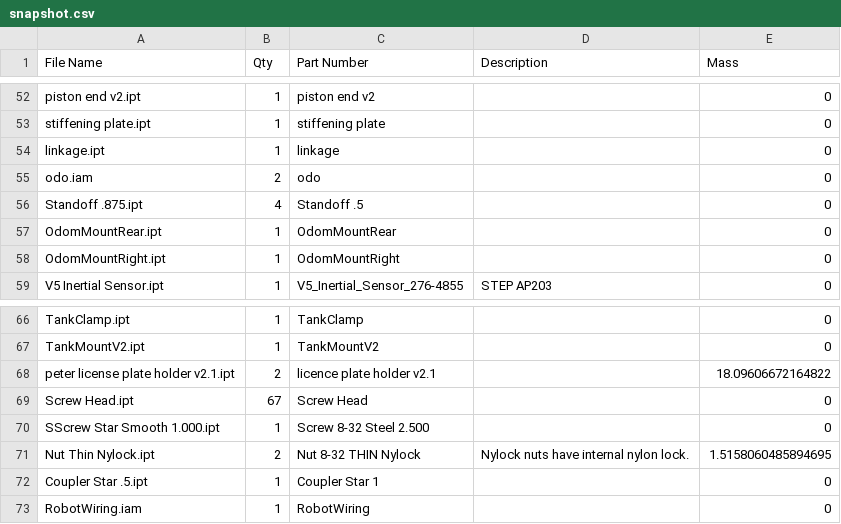
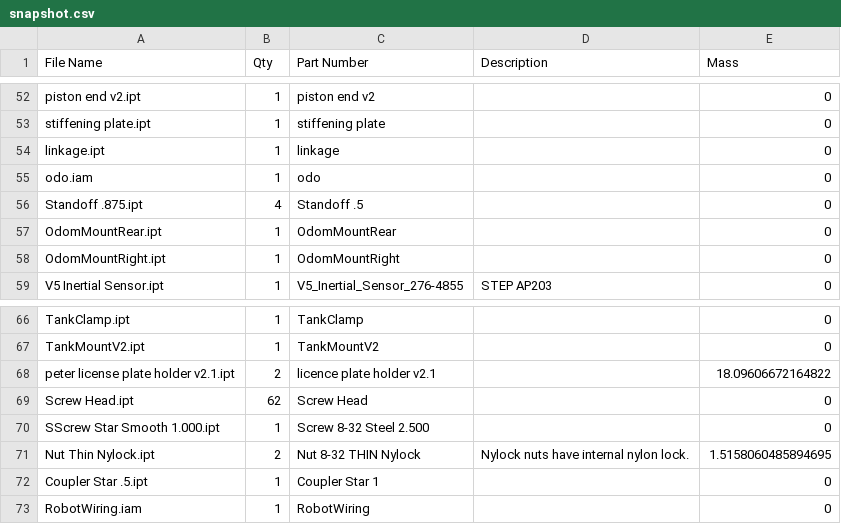
Before and after one commit to CKeveryga/OpenInventorExport, a CSV file: output/snapshot.csv, drawn as a sheet; only a part is shown, gaps mark what is left out.

```diff
--- a/output/snapshot.csv
+++ b/output/snapshot.csv
@@ -54,3 +54,3 @@ stiffening plate.ipt,1,stiffening plate,,0
 linkage.ipt,1,linkage,,0
-odo.iam,2,odo,,0
+odo.iam,1,odo,,0
 Standoff .875.ipt,4,Standoff .5,,0
@@ -68,3 +68,3 @@ TankMountV2.ipt,1,TankMountV2,,0
 peter license plate holder v2.1.ipt,2,licence plate holder v2.1,,18.09606672164822
-Screw Head.ipt,67,Screw Head,,0
+Screw Head.ipt,62,Screw Head,,0
 SScrew Star Smooth 1.000.ipt,1,Screw 8-32 Steel 2.500,,0
```
Also changed, not shown: 3 other files.
